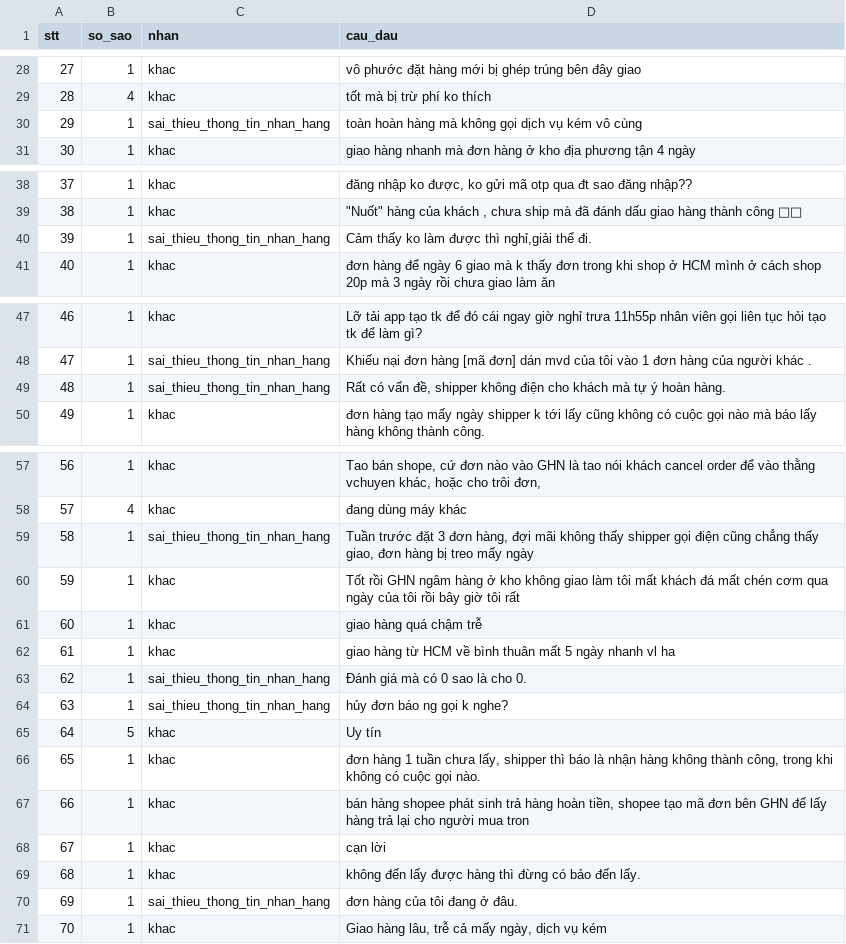
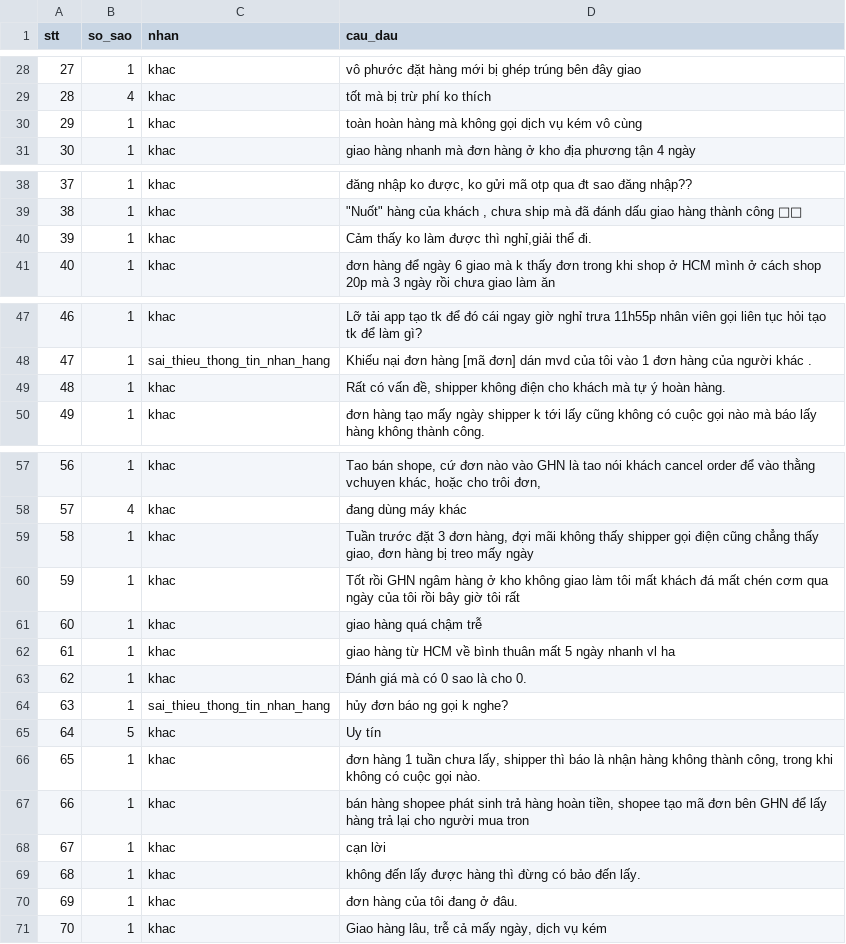
Before and after one commit to sybui2004/K5-Day15-L3B-J97, a CSV file: evidence/review-ghn.csv, drawn as a sheet; only a part is shown, gaps mark what is left out; the diff covers the shown part only.

Commit message:
Rà 14 nhãn review GHN và cập nhật số đếm theo toàn văn

```diff
--- a/evidence/review-ghn.csv
+++ b/evidence/review-ghn.csv
@@ -29,3 +29,3 @@ stt,so_sao,nhan,cau_dau
 28,4,khac,tốt mà bị trừ phí ko thích
-29,1,sai_thieu_thong_tin_nhan_hang,toàn hoàn hàng mà không gọi dịch vụ kém vô cùng
+29,1,khac,toàn hoàn hàng mà không gọi dịch vụ kém vô cùng
 30,1,khac,giao hàng nhanh mà đơn hàng ở kho địa phương tận 4 ngày
@@ -39,3 +39,3 @@ stt,so_sao,nhan,cau_dau
 38,1,khac,"""Nuốt"" hàng của khách , chưa ship mà đã đánh dấu giao hàng thành công 🤬🤬"
-39,1,sai_thieu_thong_tin_nhan_hang,"Cảm thấy ko làm được thì nghỉ,giải thể đi."
+39,1,khac,"Cảm thấy ko làm được thì nghỉ,giải thể đi."
 40,1,khac,đơn hàng để ngày 6 giao mà k thấy đơn trong khi shop ở HCM mình ở cách shop 20p mà 3 ngày rồi chưa giao làm ăn
@@ -48,3 +48,3 @@ stt,so_sao,nhan,cau_dau
 47,1,sai_thieu_thong_tin_nhan_hang,Khiếu nại đơn hàng [mã đơn] dán mvd của tôi vào 1 đơn hàng của người khác .
-48,1,sai_thieu_thong_tin_nhan_hang,"Rất có vấn đề, shipper không điện cho khách mà tự ý hoàn hàng."
+48,1,khac,"Rất có vấn đề, shipper không điện cho khách mà tự ý hoàn hàng."
 49,1,khac,đơn hàng tạo mấy ngày shipper k tới lấy cũng không có cuộc gọi nào mà báo lấy hàng không thành công.
@@ -58,3 +58,3 @@ stt,so_sao,nhan,cau_dau
 57,4,khac,đang dùng máy khác
-58,1,sai_thieu_thong_tin_nhan_hang,"Tuần trước đặt 3 đơn hàng, đợi mãi không thấy shipper gọi điện cũng chẳng thấy giao, đơn hàng bị treo mấy ngày"
+58,1,khac,"Tuần trước đặt 3 đơn hàng, đợi mãi không thấy shipper gọi điện cũng chẳng thấy giao, đơn hàng bị treo mấy ngày"
 59,1,khac,Tốt rồi GHN ngâm hàng ở kho không giao làm tôi mất khách đá mất chén cơm qua ngày của tôi rồi bây giờ tôi rất
@@ -62,3 +62,3 @@ stt,so_sao,nhan,cau_dau
 61,1,khac,giao hàng từ HCM về bình thuân mất 5 ngày nhanh vl ha
-62,1,sai_thieu_thong_tin_nhan_hang,Đánh giá mà có 0 sao là cho 0.
+62,1,khac,Đánh giá mà có 0 sao là cho 0.
 63,1,sai_thieu_thong_tin_nhan_hang,hủy đơn báo ng gọi k nghe?
@@ -69,3 +69,3 @@ stt,so_sao,nhan,cau_dau
 68,1,khac,không đến lấy được hàng thì đừng có bảo đến lấy.
-69,1,sai_thieu_thong_tin_nhan_hang,đơn hàng của tôi đang ở đâu.
+69,1,khac,đơn hàng của tôi đang ở đâu.
 70,1,khac,"Giao hàng lâu, trễ cả mấy ngày, dịch vụ kém"
```
Also changed, not shown: 1 edited cell elsewhere in this file, 6 other files.
